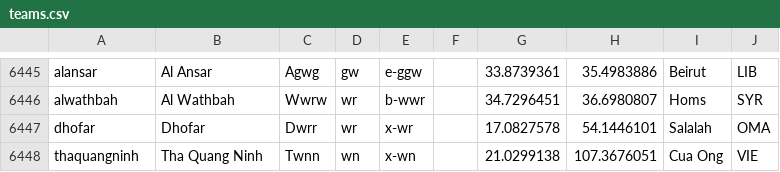
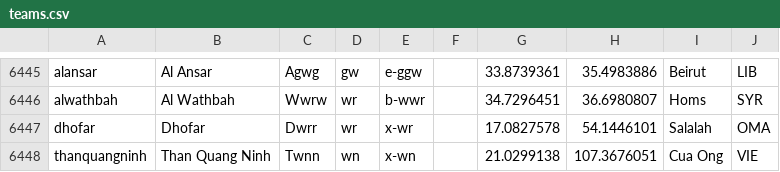
Before and after one commit to tshamilton/fitba, a CSV file: config/teams.csv, drawn as a sheet; only a part is shown, gaps mark what is left out.

Commit message:
Typo correction

```diff
--- a/config/teams.csv
+++ b/config/teams.csv
@@ -6447,2 +6447,2 @@ alwathbah,Al Wathbah,Wwrw,wr,b-wwr,,34.7296451,36.6980807,Homs,SYR
 dhofar,Dhofar,Dwrr,wr,x-wr,,17.0827578,54.1446101,Salalah,OMA
-thaquangninh,Tha Quang Ninh,Twnn,wn,x-wn,,21.0299138,107.3676051,Cua Ong,VIE
+thanquangninh,Than Quang Ninh,Twnn,wn,x-wn,,21.0299138,107.3676051,Cua Ong,VIE
```
